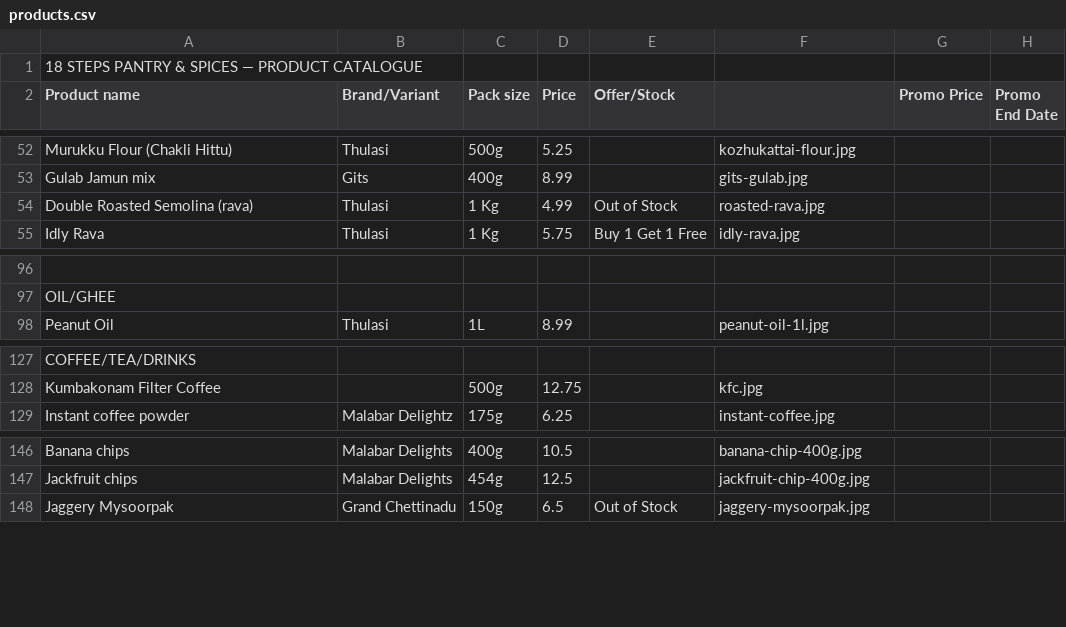
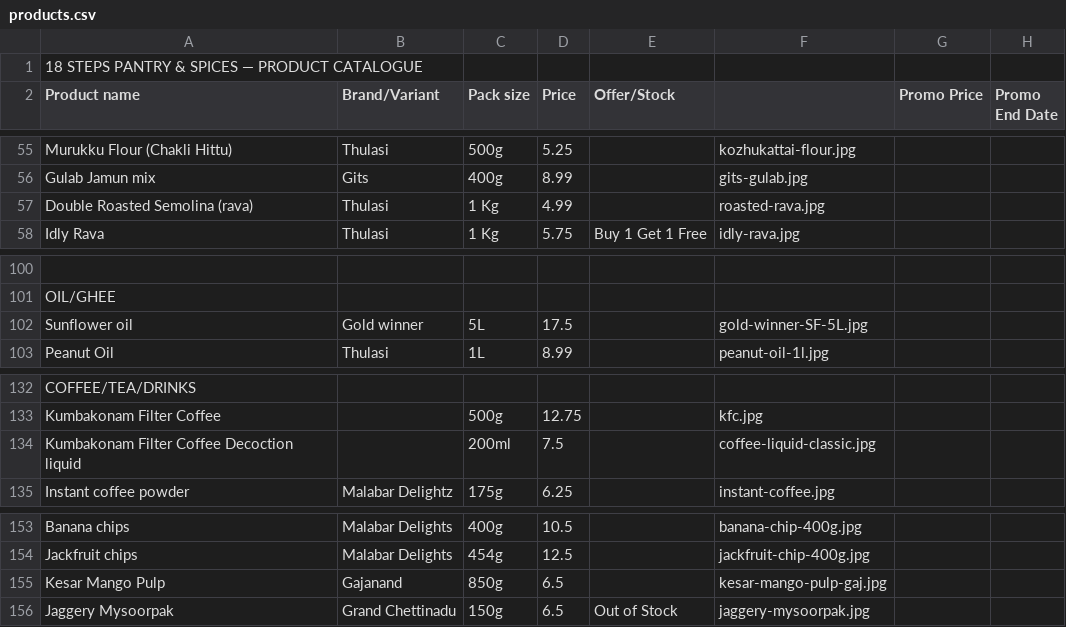
Before and after one commit to 18stepspantry/catalogue, a CSV file: products.csv, drawn as a sheet; only a part is shown, gaps mark what is left out; addresses are those after the commit; the diff covers the shown part only; the diff names each change by its address in the sheet, - before the commit and + after, or states it on an @@ line.

```diff
--- a/products.csv
+++ b/products.csv
-E57 (Offer/Stock): Out of Stock
+E57 (Offer/Stock): (empty)
+row 102: Sunflower oil | Gold winner | 5L | 17.5 |  | gold-winner-SF-5L.jpg
+row 134: Kumbakonam Filter Coffee Decoction liquid |  | 200ml | 7.5 |  | coffee-liquid-classic.jpg
+row 155: Kesar Mango Pulp | Gajanand | 850g | 6.5 |  | kesar-mango-pulp-gaj.jpg
```
Also changed, not shown: 5 added rows and 7 edited cells elsewhere in this file.
